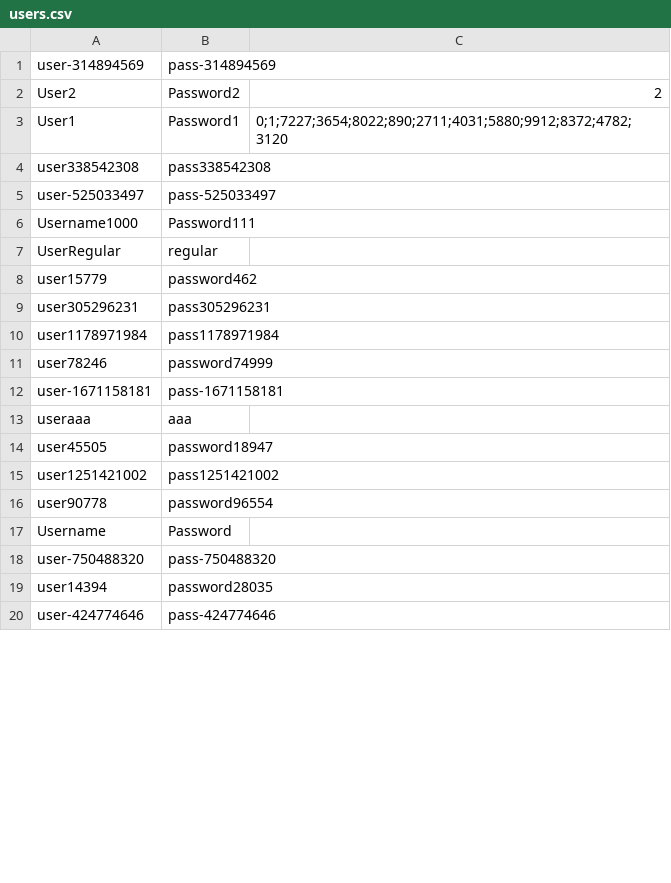
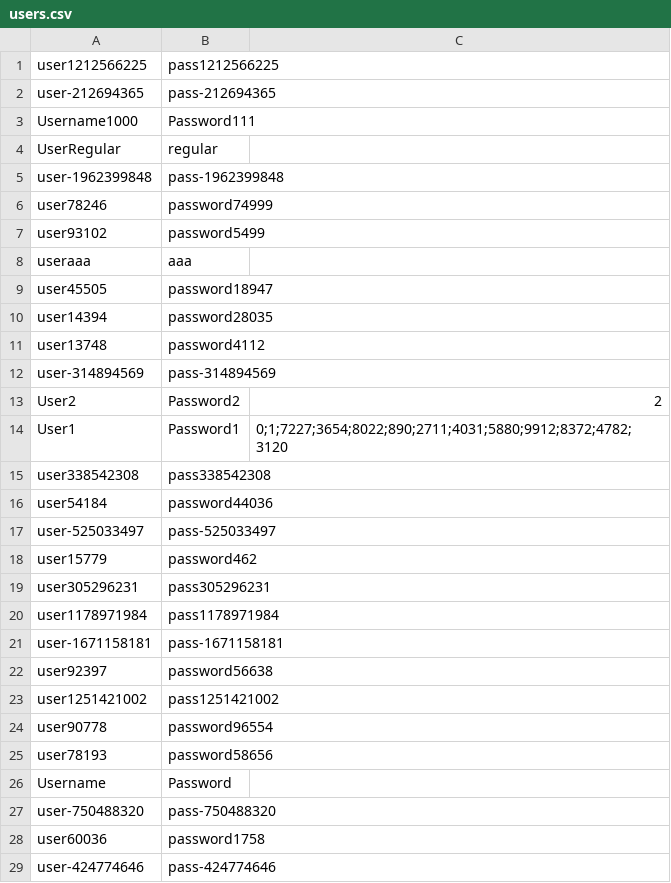
Before and after one commit to CSC207-2022F-UofT/course-project-team-communify, a CSV file: src/main/java/database/users.csv, drawn as a sheet; only a part is shown; the diff covers the shown part only.

```diff
--- a/src/main/java/database/users.csv
+++ b/src/main/java/database/users.csv
@@ -1 +1,12 @@
+user1212566225,pass1212566225
+user-212694365,pass-212694365
+Username1000,Password111
+UserRegular,regular
+user-1962399848,pass-1962399848
+user78246,password74999
+user93102,password5499
+useraaa,aaa
+user45505,password18947
+user14394,password28035
+user13748,password4112
 user-314894569,pass-314894569
@@ -4,5 +15,4 @@ User1,Password1,0;1;7227;3654;8022;890;2711;4031;5880;9912;8372;4782;3120
 user338542308,pass338542308
+user54184,password44036
 user-525033497,pass-525033497
-Username1000,Password111
-UserRegular,regular
 user15779,password462
@@ -10,11 +20,10 @@ user305296231,pass305296231
 user1178971984,pass1178971984
-user78246,password74999
 user-1671158181,pass-1671158181
-useraaa,aaa
-user45505,password18947
+user92397,password56638
 user1251421002,pass1251421002
 user90778,password96554
+user78193,password58656
 Username,Password
 user-750488320,pass-750488320
-user14394,password28035
+user60036,password1758
 user-424774646,pass-424774646
```
Also changed, not shown: 1 added row and 1 edited cell elsewhere in this file, src/main/java/database/artists.csv, src/main/java/database/playlists.csv, 3 other files.
